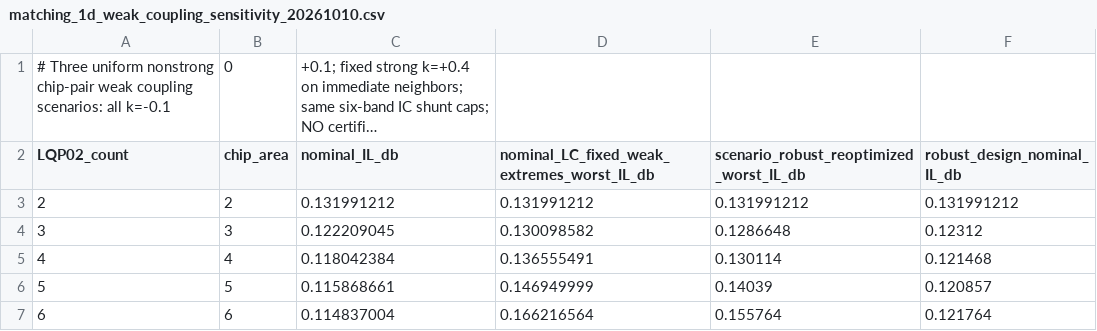
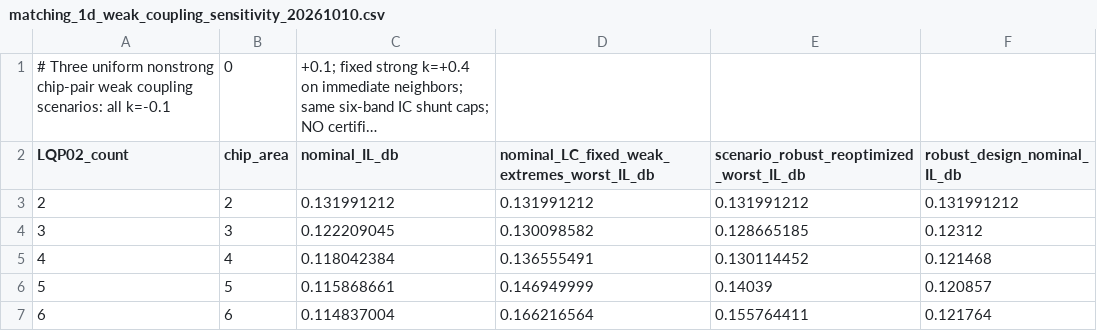
Before and after one commit to MasayaTakagi/reconfigurable-rf-lpf-research, a CSV file: data/matching_1d_weak_coupling_sensitivity_20261010.csv, drawn as a sheet; long unchanged cells end in ….

Commit message:
data: increase numerical precision of sampled weak-k scenario IL values

```diff
--- a/data/matching_1d_weak_coupling_sensitivity_20261010.csv
+++ b/data/matching_1d_weak_coupling_sensitivity_20261010.csv
@@ -3,5 +3,5 @@ LQP02_count,chip_area,nominal_IL_db,nominal_LC_fixed_weak_extremes_worst_IL_db,s
 2,2,0.131991212,0.131991212,0.131991212,0.131991212
-3,3,0.122209045,0.130098582,0.1286648,0.12312
-4,4,0.118042384,0.136555491,0.130114,0.121468
+3,3,0.122209045,0.130098582,0.128665185,0.12312
+4,4,0.118042384,0.136555491,0.130114452,0.121468
 5,5,0.115868661,0.146949999,0.14039,0.120857
-6,6,0.114837004,0.166216564,0.155764,0.121764
+6,6,0.114837004,0.166216564,0.155764411,0.121764
```
